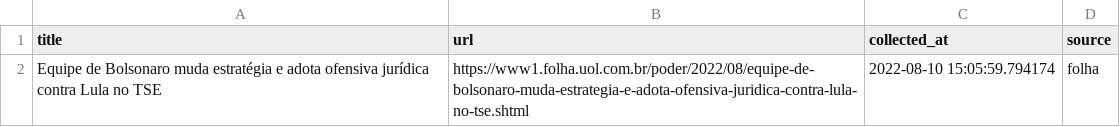
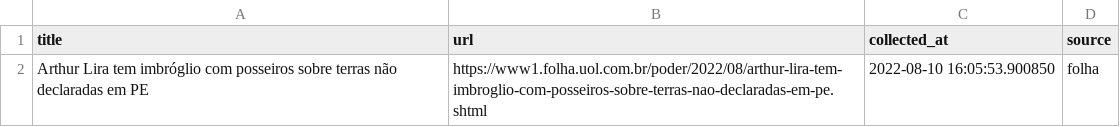
Before and after one commit to leodiegues/lidebot, a CSV file: data/latest_folha.csv, drawn as a sheet.

```diff
--- a/data/latest_folha.csv
+++ b/data/latest_folha.csv
@@ -1,2 +1,2 @@
 title,url,collected_at,source
-Equipe de Bolsonaro muda estratégia e adota ofensiva jurídica contra Lula no TSE,https://www1.folha.uol.com.br/poder/2022/08/equipe-de-bolsonaro-muda-estrategia-e-adota-ofensiva-juridica-contra-lula-no-tse.shtml,2022-08-10 15:05:59.794174,folha
+Arthur Lira tem imbróglio com posseiros sobre terras não declaradas em PE,https://www1.folha.uol.com.br/poder/2022/08/arthur-lira-tem-imbroglio-com-posseiros-sobre-terras-nao-declaradas-em-pe.shtml,2022-08-10 16:05:53.900850,folha
```
Also changed, not shown: data/latest_estadao.csv, data/latest_g1.csv, 4 other files.
